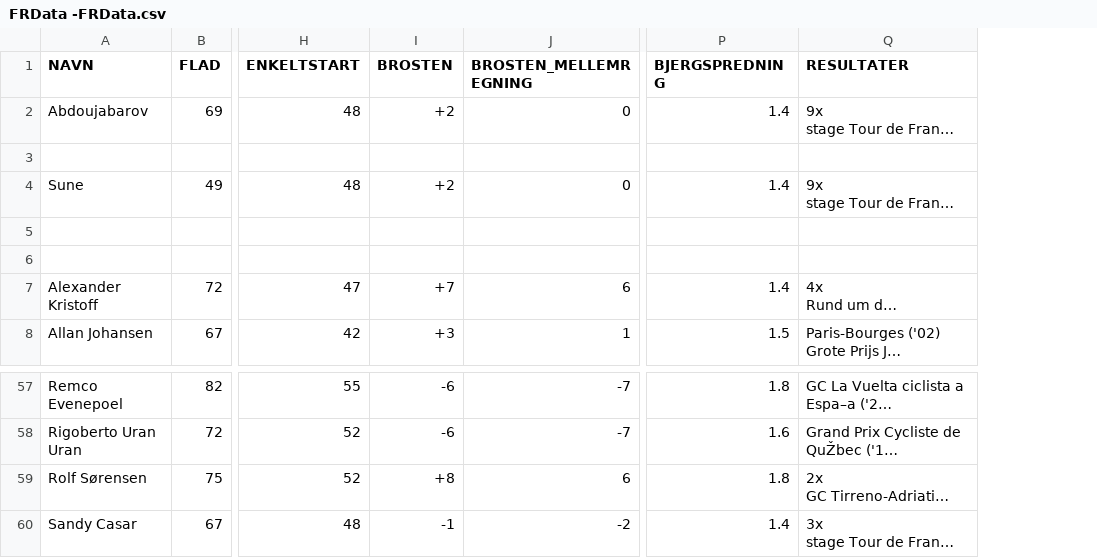
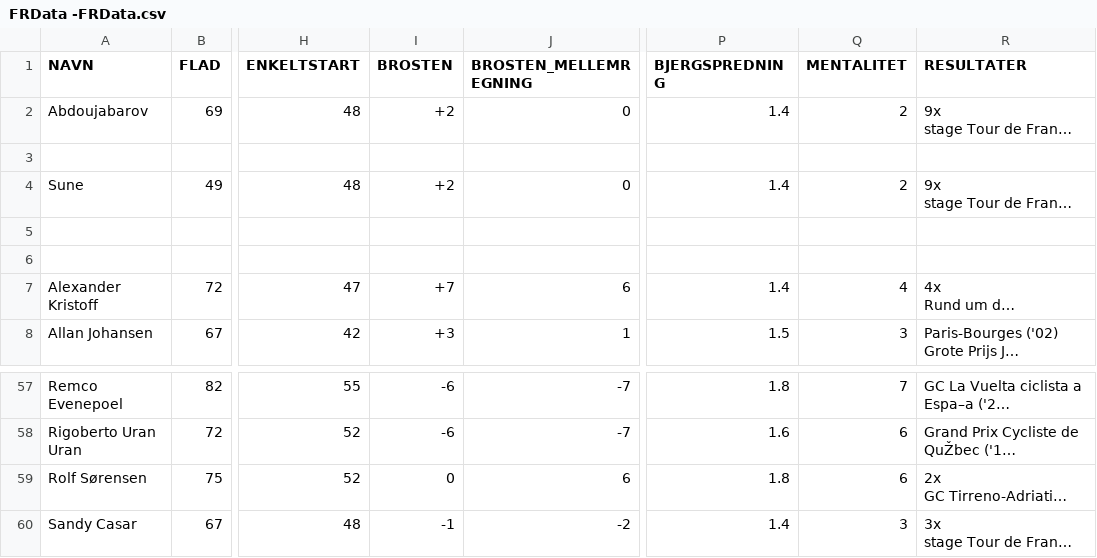
Before and after one commit to celfcelfcelfcelf/flammecycling2, a CSV file: FRData -FRData.csv, drawn as a sheet; only a part is shown, gaps mark what is left out; long unchanged cells end in …; the diff names each change by its address in the sheet, - before the commit and + after, or states it on an @@ line.

Commit message:
Update FRData -FRData.csv

```diff
--- a/FRData -FRData.csv
+++ b/FRData -FRData.csv
+column Q (MENTALITET), rows 2-8: 2 |  | 2 |  |  | 4 | 3; rows 57-60: 7 | 6 | 6 | 3
-I59 (BROSTEN): +8
+I59 (BROSTEN): 0
```
